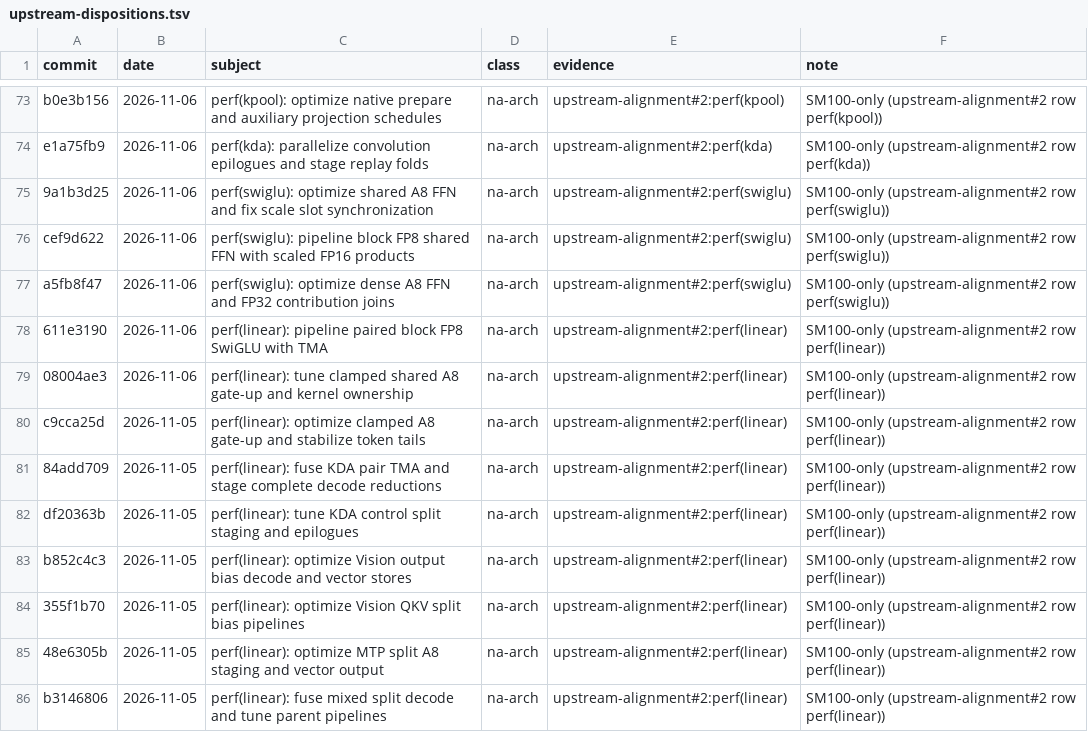
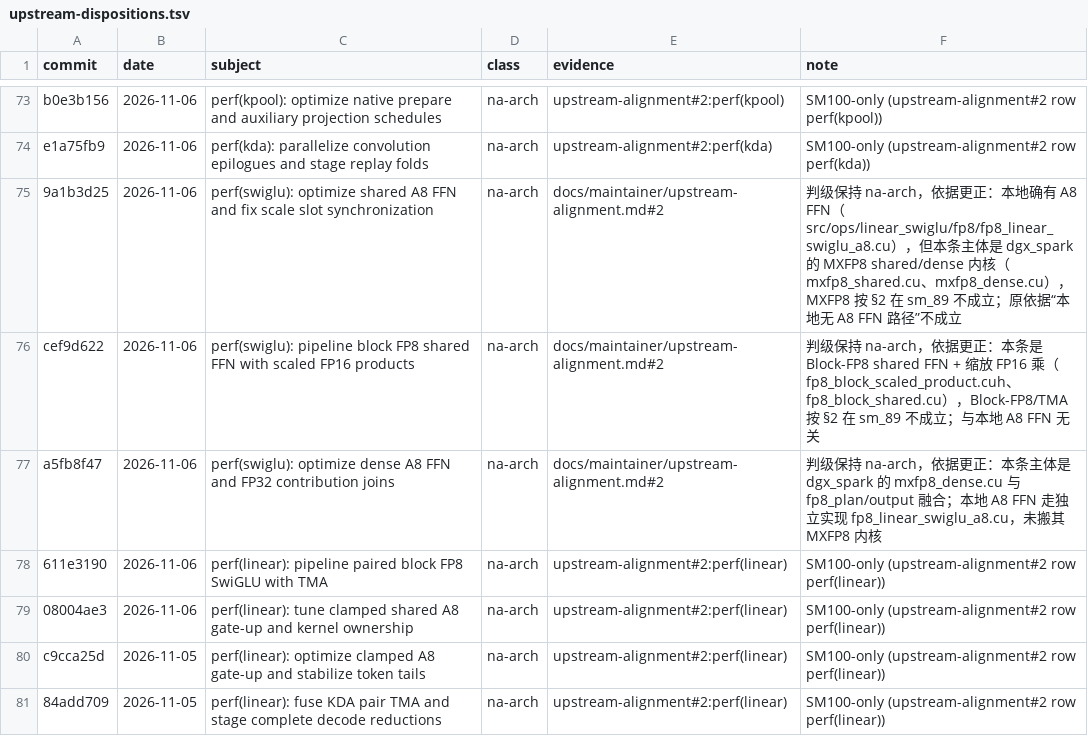
Before and after one commit to wljmmx/ninfer, a TSV file: docs/maintainer/upstream-dispositions.tsv, drawn as a sheet; only a part is shown, gaps mark what is left out; the shorter side is filled out with more unchanged rows.

Commit message:
docs(perf,upstream): retire the summed-span bandwidth reading and re-base the three swiglu rows (V10-19, V10-38)
V10-19. methodology.md now states the aggregation rule the audit asked for: a step's GPU
span and its host-side span overlap, so they are never added; each is reported against
its own denominator. The older "decode has reached the memory-bandwidth ceiling (≈100%)"
reading was produced by adding those spans; the register already retires it, and the
methodology page now says why and where that is recorded. A bandwidth figure may only be
published with the traffic it measured and the span it was measured over.

V10-38. The three upstream perf(swiglu) commits were classed na-arch on the ground that
this tree has no A8 FFN path. That ground is false - fp8_linear_swiglu_a8.cu exists - so
the classification was re-checked against what the commits actually touch: 9a1b3d25 and
a5fb8f47 carry dgx_spark MXFP8 shared/dense kernels, cef9d622 carries Block-FP8 with
scaled FP16 products. MXFP8 and Block-FP8 are on the na-arch list for sm_89, so the class
stays, and the three ledger rows now state the format reason instead of the wrong local
one.

```diff
--- a/docs/maintainer/upstream-dispositions.tsv
+++ b/docs/maintainer/upstream-dispositions.tsv
@@ -74,5 +74,5 @@ b0e3b156	2026-11-06	perf(kpool): optimize native prepare and auxiliary projectio
 e1a75fb9	2026-11-06	perf(kda): parallelize convolution epilogues and stage replay folds	na-arch	upstream-alignment#2:perf(kda)	SM100-only (upstream-alignment#2 row perf(kda))
-9a1b3d25	2026-11-06	perf(swiglu): optimize shared A8 FFN and fix scale slot synchronization	na-arch	upstream-alignment#2:perf(swiglu)	SM100-only (upstream-alignment#2 row perf(swiglu))
-cef9d622	2026-11-06	perf(swiglu): pipeline block FP8 shared FFN with scaled FP16 products	na-arch	upstream-alignment#2:perf(swiglu)	SM100-only (upstream-alignment#2 row perf(swiglu))
-a5fb8f47	2026-11-06	perf(swiglu): optimize dense A8 FFN and FP32 contribution joins	na-arch	upstream-alignment#2:perf(swiglu)	SM100-only (upstream-alignment#2 row perf(swiglu))
+9a1b3d25	2026-11-06	perf(swiglu): optimize shared A8 FFN and fix scale slot synchronization	na-arch	docs/maintainer/upstream-alignment.md#2	判级保持 na-arch，依据更正：本地确有 A8 FFN（src/ops/linear_swiglu/fp8/fp8_linear_swiglu_a8.cu），但本条主体是 dgx_spark 的 MXFP8 shared/dense 内核（mxfp8_shared.cu、mxfp8_dense.cu），MXFP8 按 §2 在 sm_89 不成立；原依据“本地无 A8 FFN 路径”不成立
+cef9d622	2026-11-06	perf(swiglu): pipeline block FP8 shared FFN with scaled FP16 products	na-arch	docs/maintainer/upstream-alignment.md#2	判级保持 na-arch，依据更正：本条是 Block-FP8 shared FFN + 缩放 FP16 乘（fp8_block_scaled_product.cuh、fp8_block_shared.cu），Block-FP8/TMA 按 §2 在 sm_89 不成立；与本地 A8 FFN 无关
+a5fb8f47	2026-11-06	perf(swiglu): optimize dense A8 FFN and FP32 contribution joins	na-arch	docs/maintainer/upstream-alignment.md#2	判级保持 na-arch，依据更正：本条主体是 dgx_spark 的 mxfp8_dense.cu 与 fp8_plan/output 融合；本地 A8 FFN 走独立实现 fp8_linear_swiglu_a8.cu，未搬其 MXFP8 内核
 611e3190	2026-11-06	perf(linear): pipeline paired block FP8 SwiGLU with TMA	na-arch	upstream-alignment#2:perf(linear)	SM100-only (upstream-alignment#2 row perf(linear))
```
Also changed, not shown: 1 other file.
